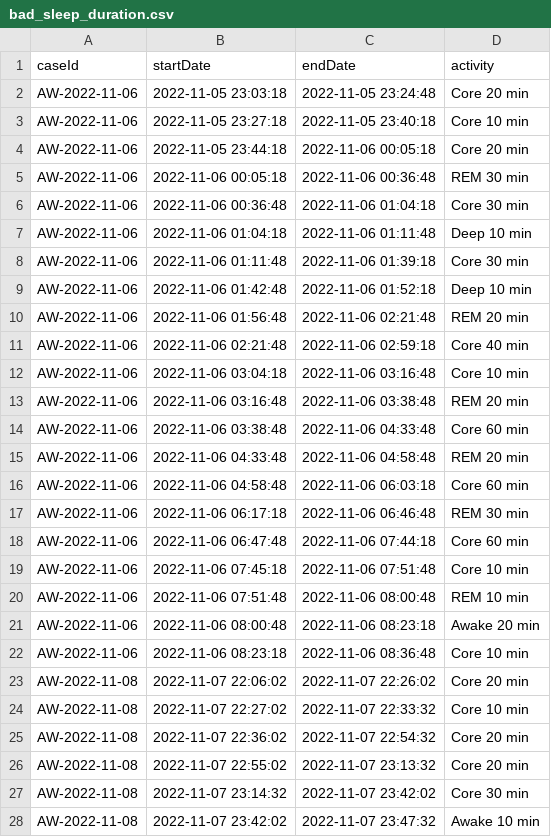
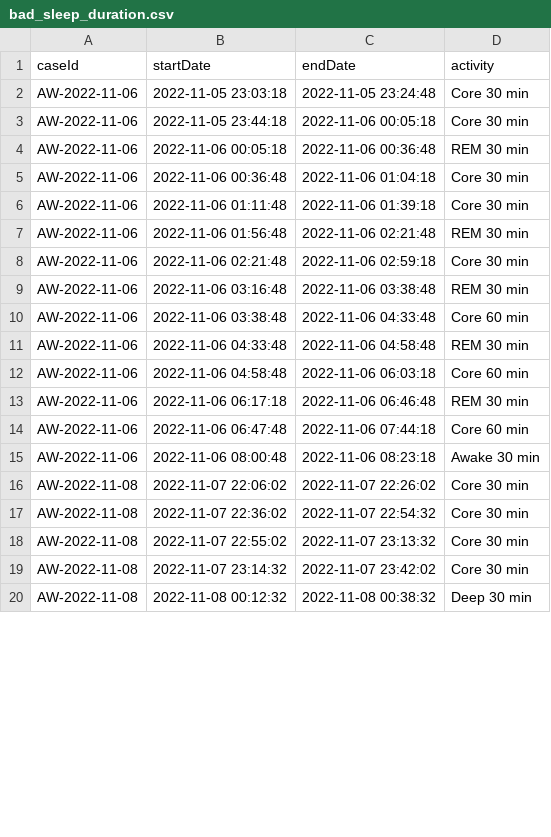
Before and after one commit to SebastianLJ/SleepStages_PM, a CSV file: parsers/AppleXML/out/bad_sleep_duration.csv, drawn as a sheet; only a part is shown; the shorter side is filled out with more unchanged rows; the diff covers the shown part only.

```diff
--- a/parsers/AppleXML/out/bad_sleep_duration.csv
+++ b/parsers/AppleXML/out/bad_sleep_duration.csv
@@ -1,16 +1,12 @@
 caseId,startDate,endDate,activity
-AW-2022-11-06,2022-11-05 23:03:18,2022-11-05 23:24:48,Core 20 min
-AW-2022-11-06,2022-11-05 23:27:18,2022-11-05 23:40:18,Core 10 min
-AW-2022-11-06,2022-11-05 23:44:18,2022-11-06 00:05:18,Core 20 min
+AW-2022-11-06,2022-11-05 23:03:18,2022-11-05 23:24:48,Core 30 min
+AW-2022-11-06,2022-11-05 23:44:18,2022-11-06 00:05:18,Core 30 min
 AW-2022-11-06,2022-11-06 00:05:18,2022-11-06 00:36:48,REM 30 min
 AW-2022-11-06,2022-11-06 00:36:48,2022-11-06 01:04:18,Core 30 min
-AW-2022-11-06,2022-11-06 01:04:18,2022-11-06 01:11:48,Deep 10 min
 AW-2022-11-06,2022-11-06 01:11:48,2022-11-06 01:39:18,Core 30 min
-AW-2022-11-06,2022-11-06 01:42:48,2022-11-06 01:52:18,Deep 10 min
-AW-2022-11-06,2022-11-06 01:56:48,2022-11-06 02:21:48,REM 20 min
-AW-2022-11-06,2022-11-06 02:21:48,2022-11-06 02:59:18,Core 40 min
-AW-2022-11-06,2022-11-06 03:04:18,2022-11-06 03:16:48,Core 10 min
-AW-2022-11-06,2022-11-06 03:16:48,2022-11-06 03:38:48,REM 20 min
+AW-2022-11-06,2022-11-06 01:56:48,2022-11-06 02:21:48,REM 30 min
+AW-2022-11-06,2022-11-06 02:21:48,2022-11-06 02:59:18,Core 30 min
+AW-2022-11-06,2022-11-06 03:16:48,2022-11-06 03:38:48,REM 30 min
 AW-2022-11-06,2022-11-06 03:38:48,2022-11-06 04:33:48,Core 60 min
-AW-2022-11-06,2022-11-06 04:33:48,2022-11-06 04:58:48,REM 20 min
+AW-2022-11-06,2022-11-06 04:33:48,2022-11-06 04:58:48,REM 30 min
 AW-2022-11-06,2022-11-06 04:58:48,2022-11-06 06:03:18,Core 60 min
@@ -18,11 +14,6 @@ AW-2022-11-06,2022-11-06 06:17:18,2022-11-06 06:46:48,REM 30 min
 AW-2022-11-06,2022-11-06 06:47:48,2022-11-06 07:44:18,Core 60 min
-AW-2022-11-06,2022-11-06 07:45:18,2022-11-06 07:51:48,Core 10 min
-AW-2022-11-06,2022-11-06 07:51:48,2022-11-06 08:00:48,REM 10 min
-AW-2022-11-06,2022-11-06 08:00:48,2022-11-06 08:23:18,Awake 20 min
-AW-2022-11-06,2022-11-06 08:23:18,2022-11-06 08:36:48,Core 10 min
-AW-2022-11-08,2022-11-07 22:06:02,2022-11-07 22:26:02,Core 20 min
-AW-2022-11-08,2022-11-07 22:27:02,2022-11-07 22:33:32,Core 10 min
-AW-2022-11-08,2022-11-07 22:36:02,2022-11-07 22:54:32,Core 20 min
-AW-2022-11-08,2022-11-07 22:55:02,2022-11-07 23:13:32,Core 20 min
+AW-2022-11-06,2022-11-06 08:00:48,2022-11-06 08:23:18,Awake 30 min
+AW-2022-11-08,2022-11-07 22:06:02,2022-11-07 22:26:02,Core 30 min
+AW-2022-11-08,2022-11-07 22:36:02,2022-11-07 22:54:32,Core 30 min
+AW-2022-11-08,2022-11-07 22:55:02,2022-11-07 23:13:32,Core 30 min
 AW-2022-11-08,2022-11-07 23:14:32,2022-11-07 23:42:02,Core 30 min
-AW-2022-11-08,2022-11-07 23:42:02,2022-11-07 23:47:32,Awake 10 min
```
Also changed, not shown: 18 removed rows and 12 edited cells elsewhere in this file, parsers/AppleXML/out/good_sleep_duration.csv, 1 other file.
